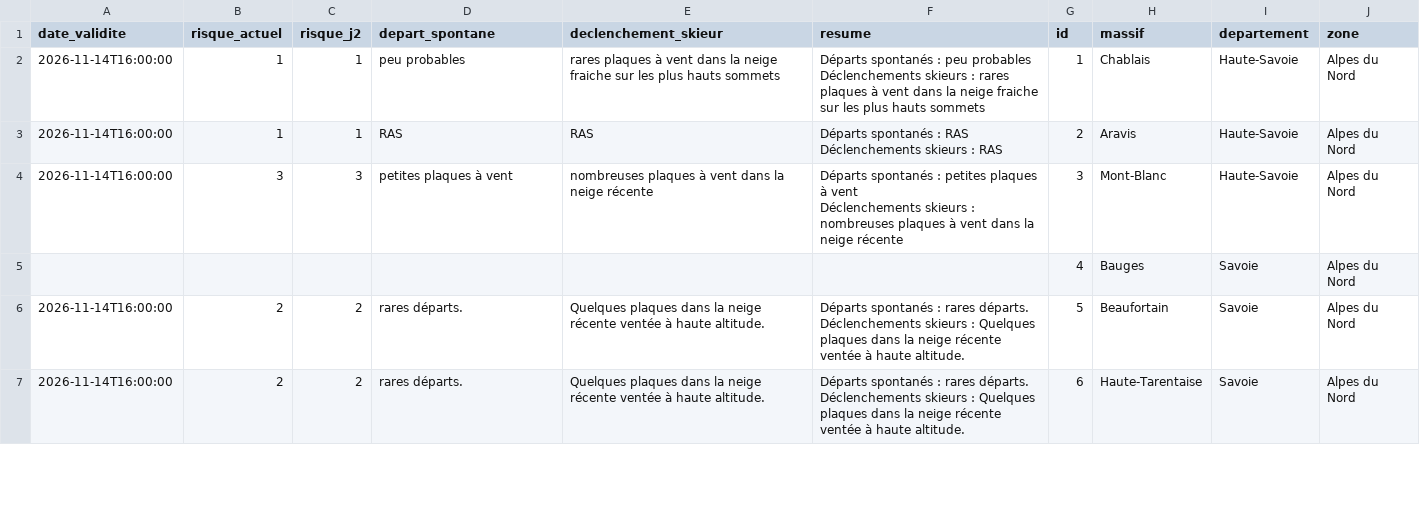
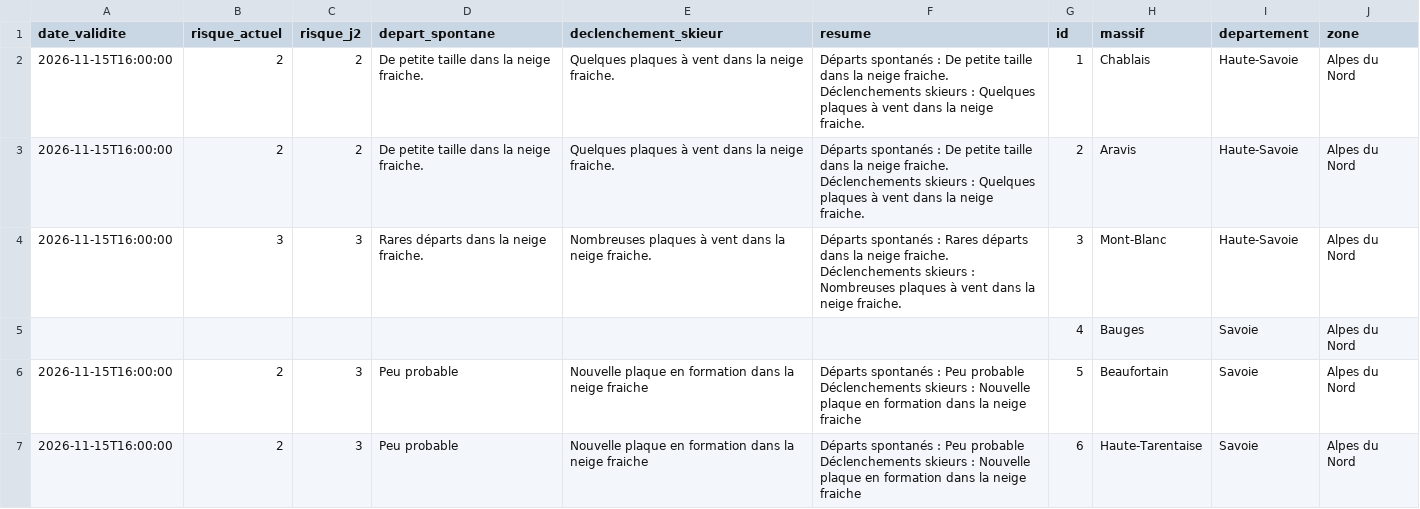
Before and after one commit to Tinevagio/Ski-touring-live, a CSV file: data/bera_latest.csv, drawn as a sheet; only a part is shown; the diff covers the shown part only.

Commit message:
🔄 Update BERA data - 2026-11-15 19:28 UTC

```diff
--- a/data/bera_latest.csv
+++ b/data/bera_latest.csv
@@ -1,12 +1,12 @@
 date_validite,risque_actuel,risque_j2,depart_spontane,declenchement_skieur,resume,id,massif,departement,zone
-2026-11-14T16:00:00,1,1,peu probables,rares plaques à vent dans la neige fraiche sur les plus hauts sommets,"Départs spontanés : peu probables
-Déclenchements skieurs : rares plaques à vent dans la neige fraiche sur les plus hauts sommets",1,Chablais,Haute-Savoie,Alpes du Nord
-2026-11-14T16:00:00,1,1,RAS,RAS,"Départs spontanés : RAS
-Déclenchements skieurs : RAS",2,Aravis,Haute-Savoie,Alpes du Nord
-2026-11-14T16:00:00,3,3,petites plaques à vent,nombreuses plaques à vent dans la neige récente,"Départs spontanés : petites plaques à vent
-Déclenchements skieurs : nombreuses plaques à vent dans la neige récente",3,Mont-Blanc,Haute-Savoie,Alpes du Nord
+2026-11-15T16:00:00,2,2,De petite taille dans la neige fraiche.,Quelques plaques à vent dans la neige fraiche.,"Départs spontanés : De petite taille dans la neige fraiche.
+Déclenchements skieurs : Quelques plaques à vent dans la neige fraiche.",1,Chablais,Haute-Savoie,Alpes du Nord
+2026-11-15T16:00:00,2,2,De petite taille dans la neige fraiche.,Quelques plaques à vent dans la neige fraiche.,"Départs spontanés : De petite taille dans la neige fraiche.
+Déclenchements skieurs : Quelques plaques à vent dans la neige fraiche.",2,Aravis,Haute-Savoie,Alpes du Nord
+2026-11-15T16:00:00,3,3,Rares départs dans la neige fraiche.,Nombreuses plaques à vent dans la neige fraiche.,"Départs spontanés : Rares départs dans la neige fraiche.
+Déclenchements skieurs : Nombreuses plaques à vent dans la neige fraiche.",3,Mont-Blanc,Haute-Savoie,Alpes du Nord
 ,,,,,,4,Bauges,Savoie,Alpes du Nord
-2026-11-14T16:00:00,2,2,rares départs.,Quelques plaques dans la neige récente ventée à haute altitude.,"Départs spontanés : rares départs.
-Déclenchements skieurs : Quelques plaques dans la neige récente ventée à haute altitude.",5,Beaufortain,Savoie,Alpes du Nord
-2026-11-14T16:00:00,2,2,rares départs.,Quelques plaques dans la neige récente ventée à haute altitude.,"Départs spontanés : rares départs.
-Déclenchements skieurs : Quelques plaques dans la neige récente ventée à haute altitude.",6,Haute-Tarentaise,Savoie,Alpes du Nord
+2026-11-15T16:00:00,2,3,Peu probable,Nouvelle plaque en formation dans la neige fraiche ,"Départs spontanés : Peu probable
+Déclenchements skieurs : Nouvelle plaque en formation dans la neige fraiche ",5,Beaufortain,Savoie,Alpes du Nord
+2026-11-15T16:00:00,2,3,Peu probable,Nouvelle plaque en formation dans la neige fraiche ,"Départs spontanés : Peu probable
+Déclenchements skieurs : Nouvelle plaque en formation dans la neige fraiche ",6,Haute-Tarentaise,Savoie,Alpes du Nord
```
Also changed, not shown: 3 added rows, 2 removed rows and 65 edited cells elsewhere in this file, 1 other file.
